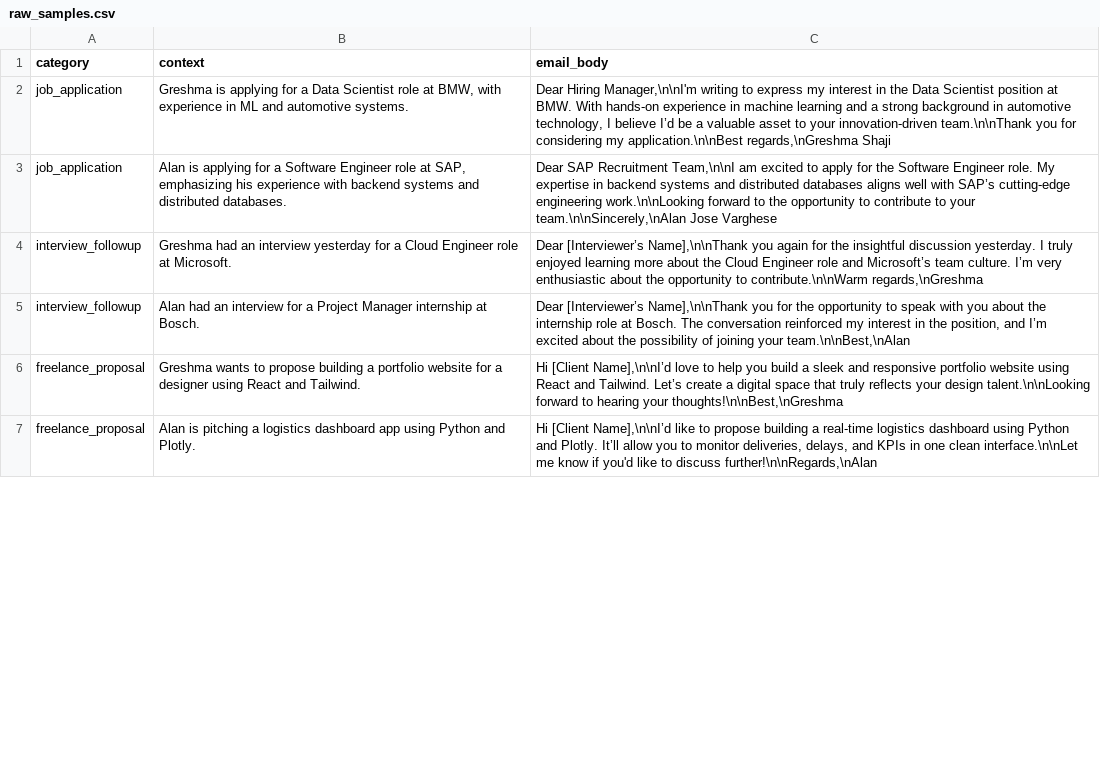
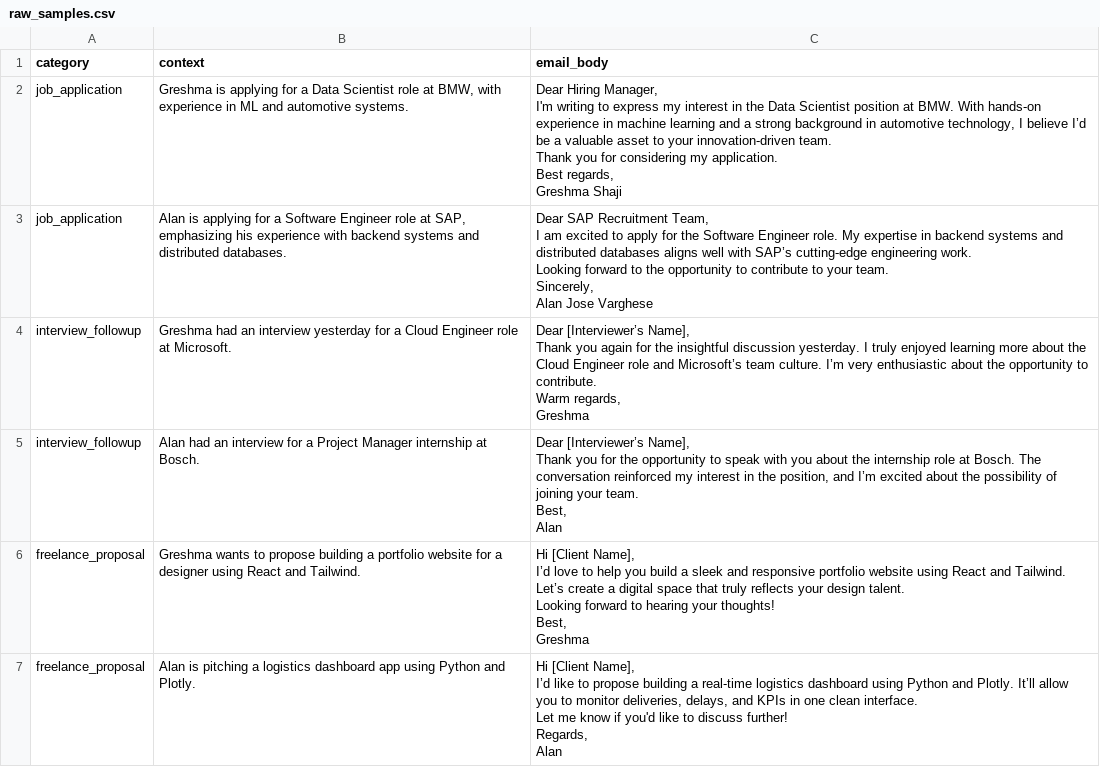
Before and after one commit to GreshmaShaji/emailgen-llm, a CSV file: data/raw_samples.csv, drawn as a sheet; only a part is shown; the diff covers the shown part only.

```diff
--- a/data/raw_samples.csv
+++ b/data/raw_samples.csv
@@ -1,7 +1,45 @@
 category,context,email_body
-job_application,"Greshma is applying for a Data Scientist role at BMW, with experience in ML and automotive systems.","Dear Hiring Manager,\n\nI'm writing to express my interest in the Data Scientist position at BMW. With hands-on experience in machine learning and a strong background in automotive technology, I believe I’d be a valuable asset to your innovation-driven team.\n\nThank you for considering my application.\n\nBest regards,\nGreshma Shaji"
-job_application,"Alan is applying for a Software Engineer role at SAP, emphasizing his experience with backend systems and distributed databases.","Dear SAP Recruitment Team,\n\nI am excited to apply for the Software Engineer role. My expertise in backend systems and distributed databases aligns well with SAP’s cutting-edge engineering work.\n\nLooking forward to the opportunity to contribute to your team.\n\nSincerely,\nAlan Jose Varghese"
-interview_followup,"Greshma had an interview yesterday for a Cloud Engineer role at Microsoft.","Dear [Interviewer’s Name],\n\nThank you again for the insightful discussion yesterday. I truly enjoyed learning more about the Cloud Engineer role and Microsoft’s team culture. I’m very enthusiastic about the opportunity to contribute.\n\nWarm regards,\nGreshma"
-interview_followup,"Alan had an interview for a Project Manager internship at Bosch.","Dear [Interviewer’s Name],\n\nThank you for the opportunity to speak with you about the internship role at Bosch. The conversation reinforced my interest in the position, and I’m excited about the possibility of joining your team.\n\nBest,\nAlan"
-freelance_proposal,"Greshma wants to propose building a portfolio website for a designer using React and Tailwind.","Hi [Client Name],\n\nI’d love to help you build a sleek and responsive portfolio website using React and Tailwind. Let’s create a digital space that truly reflects your design talent.\n\nLooking forward to hearing your thoughts!\n\nBest,\nGreshma"
-freelance_proposal,"Alan is pitching a logistics dashboard app using Python and Plotly.","Hi [Client Name],\n\nI’d like to propose building a real-time logistics dashboard using Python and Plotly. It’ll allow you to monitor deliveries, delays, and KPIs in one clean interface.\n\nLet me know if you'd like to discuss further!\n\nRegards,\nAlan"
+job_application,"Greshma is applying for a Data Scientist role at BMW, with experience in ML and automotive systems.","Dear Hiring Manager,
+
+I'm writing to express my interest in the Data Scientist position at BMW. With hands-on experience in machine learning and a strong background in automotive technology, I believe I’d be a valuable asset to your innovation-driven team.
+
+Thank you for considering my application.
+
+Best regards,
+Greshma Shaji"
+job_application,"Alan is applying for a Software Engineer role at SAP, emphasizing his experience with backend systems and distributed databases.","Dear SAP Recruitment Team,
+
+I am excited to apply for the Software Engineer role. My expertise in backend systems and distributed databases aligns well with SAP’s cutting-edge engineering work.
+
+Looking forward to the opportunity to contribute to your team.
+
+Sincerely,
+Alan Jose Varghese"
+interview_followup,Greshma had an interview yesterday for a Cloud Engineer role at Microsoft.,"Dear [Interviewer’s Name],
+
+Thank you again for the insightful discussion yesterday. I truly enjoyed learning more about the Cloud Engineer role and Microsoft’s team culture. I’m very enthusiastic about the opportunity to contribute.
+
+Warm regards,
+Greshma"
+interview_followup,Alan had an interview for a Project Manager internship at Bosch.,"Dear [Interviewer’s Name],
+
+Thank you for the opportunity to speak with you about the internship role at Bosch. The conversation reinforced my interest in the position, and I’m excited about the possibility of joining your team.
+
+Best,
+Alan"
+freelance_proposal,Greshma wants to propose building a portfolio website for a designer using React and Tailwind.,"Hi [Client Name],
+
+I’d love to help you build a sleek and responsive portfolio website using React and Tailwind. Let’s create a digital space that truly reflects your design talent.
+
+Looking forward to hearing your thoughts!
+
+Best,
+Greshma"
+freelance_proposal,Alan is pitching a logistics dashboard app using Python and Plotly.,"Hi [Client Name],
+
+I’d like to propose building a real-time logistics dashboard using Python and Plotly. It’ll allow you to monitor deliveries, delays, and KPIs in one clean interface.
+
+Let me know if you'd like to discuss further!
+
+Regards,
+Alan"
```
Also changed, not shown: 6 edited cells elsewhere in this file, 17 other files.
